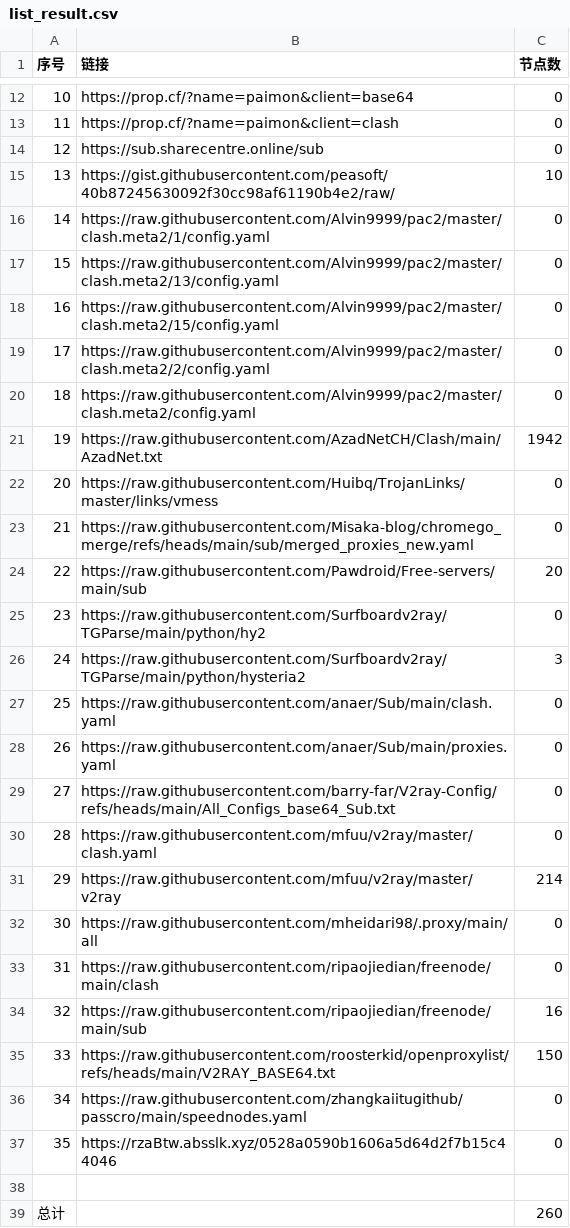
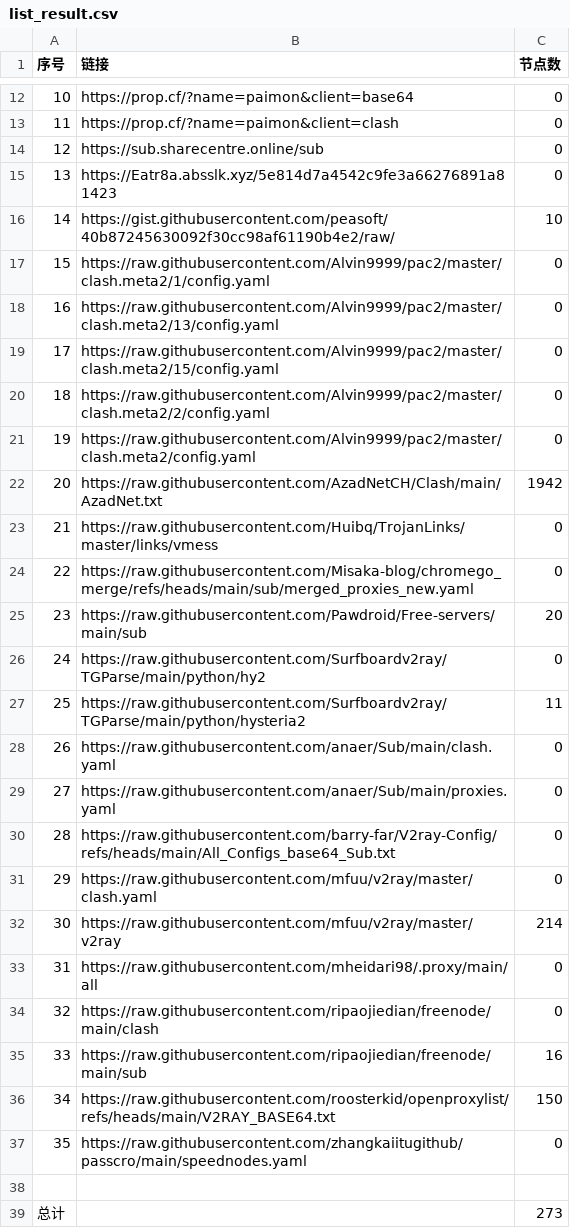
Before and after one commit to uutwo/NoMoreWalls, a CSV file: list_result.csv, drawn as a sheet; only a part is shown, gaps mark what is left out; removed rows and columns are numbered as before the commit, all else as after; the diff names each change by its address in the sheet, - before the commit and + after, or states it on an @@ line.

```diff
--- a/list_result.csv
+++ b/list_result.csv
+row 15: 13 | https://Eatr8a.absslk.xyz/5e814d7a4542c9fe3a66276891a81423 | 0
@@ column A (序号) renumbered between rows 16 and 37 @@
-C27 (节点数): 3
+C27 (节点数): 11
-row 37: 35 | https://rzaBtw.absslk.xyz/0528a0590b1606a5d64d2f7b15c44046 | 0
-C39 (节点数): 260
+C39 (节点数): 273
```
Also changed, not shown: 27 other files.
